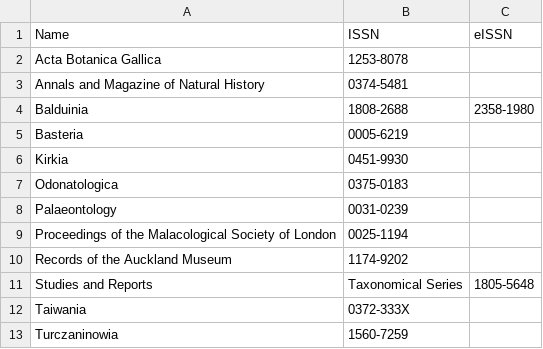
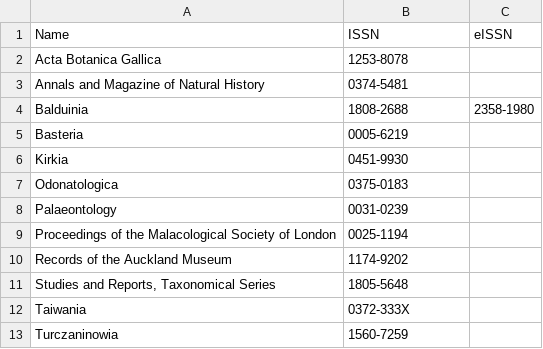
Before and after one commit to rdmpage/journal-articles-ris, a CSV file: journals.csv, drawn as a sheet.

Commit message:
comma

```diff
--- a/journals.csv
+++ b/journals.csv
@@ -10,3 +10,3 @@ Proceedings of the Malacological Society of London,0025-1194,
 Records of the Auckland Museum,1174-9202,
-Studies and Reports, Taxonomical Series,1805-5648,
+"Studies and Reports, Taxonomical Series",1805-5648,
 Taiwania,0372-333X,
```
